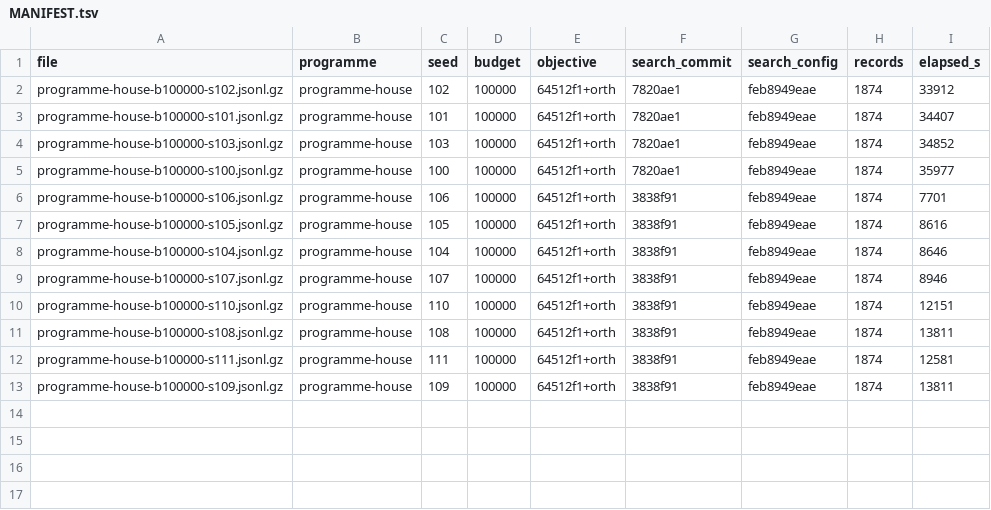
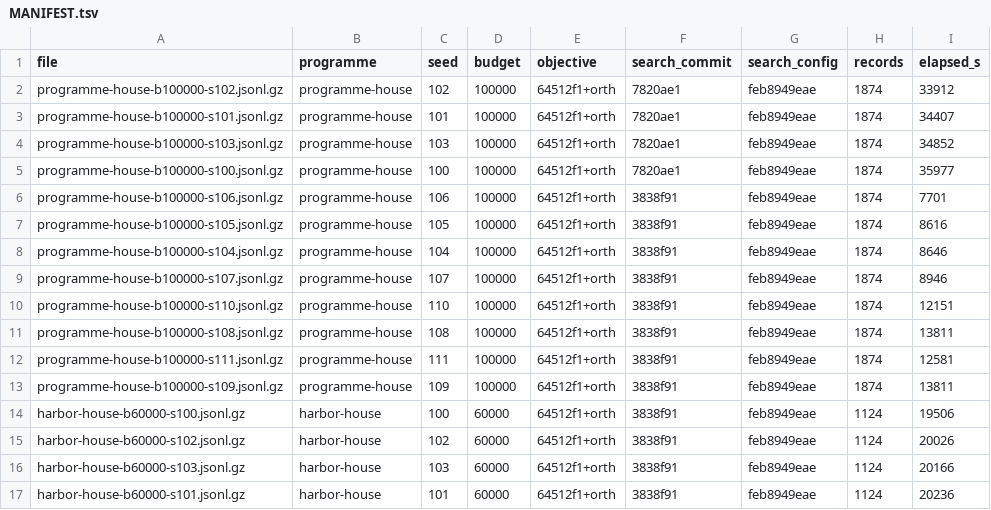
Before and after one commit to brunopostle/homemaker-layout, a TSV file: experiments/results/moves/MANIFEST.tsv, drawn as a sheet.

```diff
--- a/experiments/results/moves/MANIFEST.tsv
+++ b/experiments/results/moves/MANIFEST.tsv
@@ -13 +13,5 @@ programme-house-b100000-s111.jsonl.gz	programme-house	111	100000	64512f1+orth	38
 programme-house-b100000-s109.jsonl.gz	programme-house	109	100000	64512f1+orth	3838f91	feb8949eae	1874	13811
+harbor-house-b60000-s100.jsonl.gz	harbor-house	100	60000	64512f1+orth	3838f91	feb8949eae	1124	19506
+harbor-house-b60000-s102.jsonl.gz	harbor-house	102	60000	64512f1+orth	3838f91	feb8949eae	1124	20026
+harbor-house-b60000-s103.jsonl.gz	harbor-house	103	60000	64512f1+orth	3838f91	feb8949eae	1124	20166
+harbor-house-b60000-s101.jsonl.gz	harbor-house	101	60000	64512f1+orth	3838f91	feb8949eae	1124	20236
```
Also changed, not shown: 4 other files.
